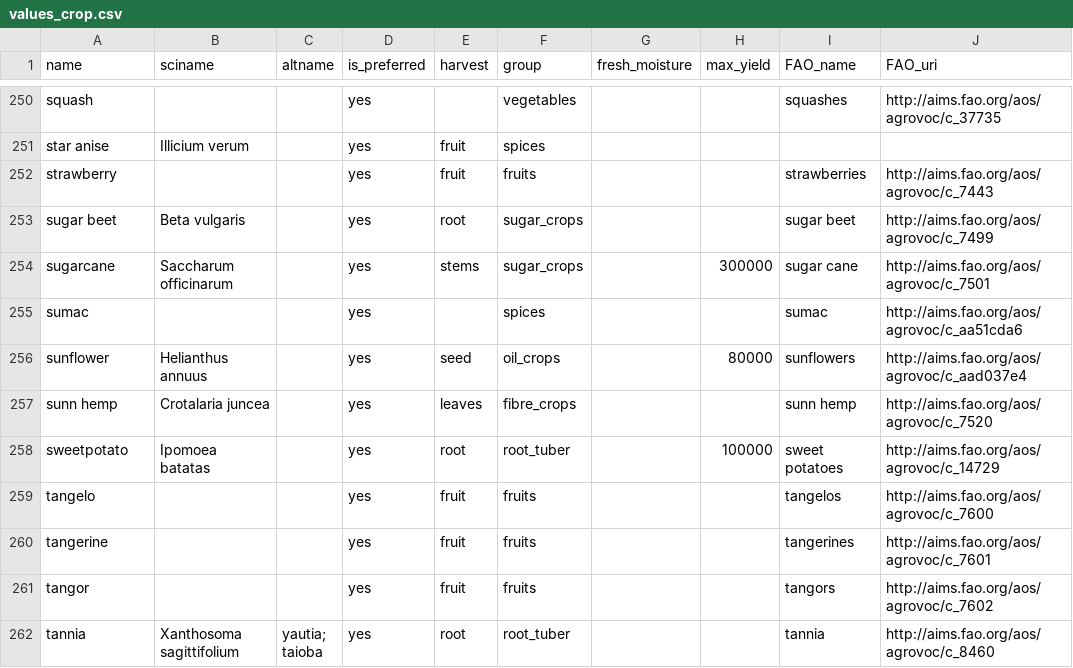
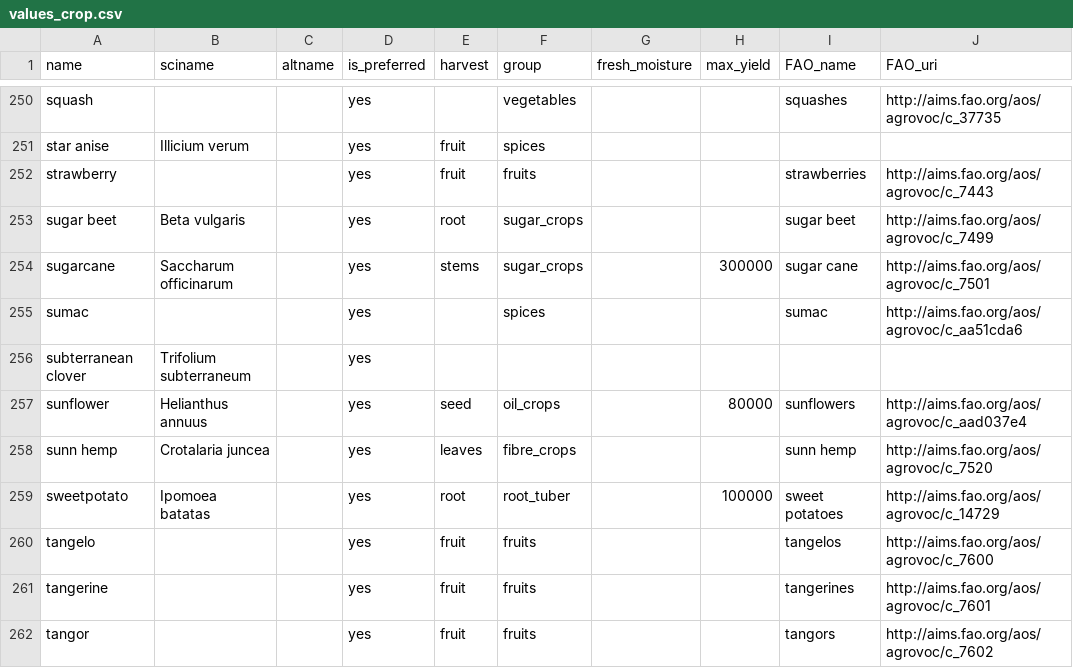
Before and after one commit to reagro/carob, a CSV file: terms/values_crop.csv, drawn as a sheet; only a part is shown, gaps mark what is left out; the shorter side is filled out with more unchanged rows; the diff names each change by its address in the sheet, - before the commit and + after, or states it on an @@ line.

```diff
--- a/terms/values_crop.csv
+++ b/terms/values_crop.csv
+row 256: subterranean clover | Trifolium subterraneum |  | yes
```
Also changed, not shown: 3 other files.
